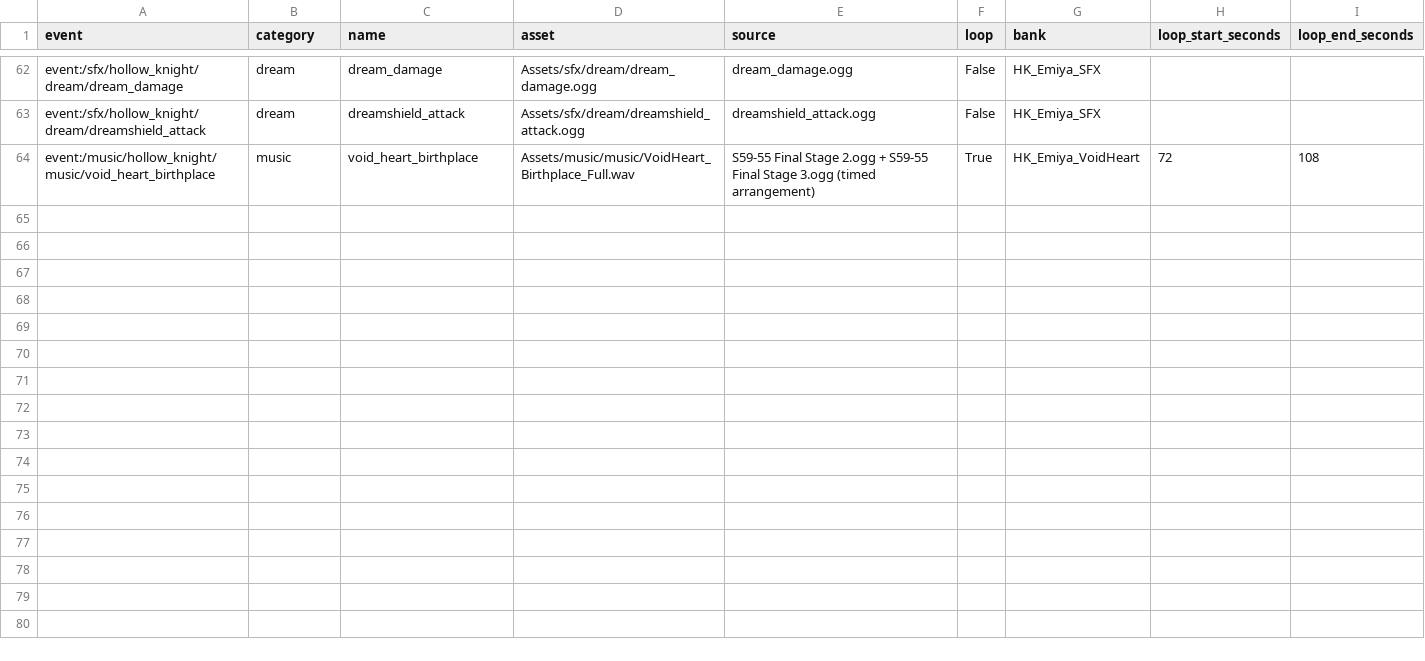
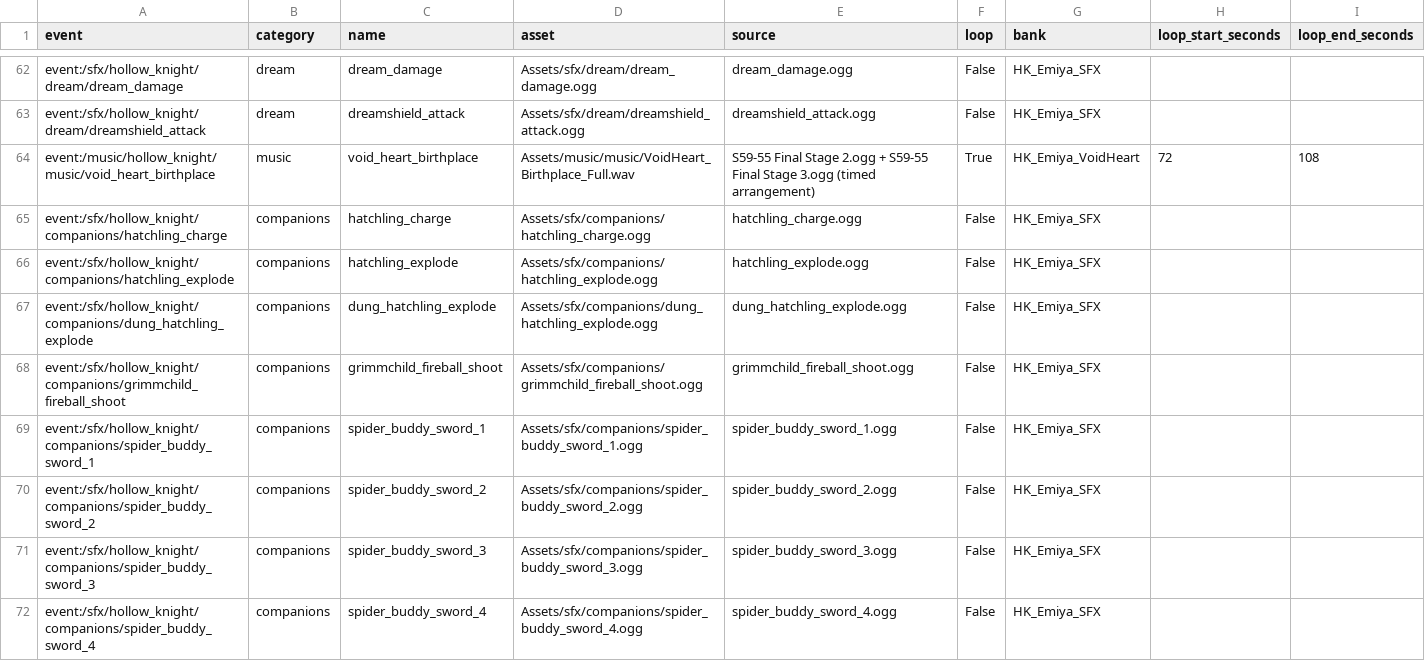
Before and after one commit to HollowEmiya/Sts2HollowKnightAudio, a CSV file: AudioManifest.csv, drawn as a sheet; only a part is shown, gaps mark what is left out.

Commit message:
Add companion sound effects and update FMOD bank

```diff
--- a/AudioManifest.csv
+++ b/AudioManifest.csv
@@ -64 +64,9 @@
 "event:/music/hollow_knight/music/void_heart_birthplace","music","void_heart_birthplace","Assets/music/music/VoidHeart_Birthplace_Full.wav","S59-55 Final Stage 2.ogg + S59-55 Final Stage 3.ogg (timed arrangement)","True","HK_Emiya_VoidHeart","72","108"
+"event:/sfx/hollow_knight/companions/hatchling_charge","companions","hatchling_charge","Assets/sfx/companions/hatchling_charge.ogg","hatchling_charge.ogg","False","HK_Emiya_SFX",,
+"event:/sfx/hollow_knight/companions/hatchling_explode","companions","hatchling_explode","Assets/sfx/companions/hatchling_explode.ogg","hatchling_explode.ogg","False","HK_Emiya_SFX",,
+"event:/sfx/hollow_knight/companions/dung_hatchling_explode","companions","dung_hatchling_explode","Assets/sfx/companions/dung_hatchling_explode.ogg","dung_hatchling_explode.ogg","False","HK_Emiya_SFX",,
+"event:/sfx/hollow_knight/companions/grimmchild_fireball_shoot","companions","grimmchild_fireball_shoot","Assets/sfx/companions/grimmchild_fireball_shoot.ogg","grimmchild_fireball_shoot.ogg","False","HK_Emiya_SFX",,
+"event:/sfx/hollow_knight/companions/spider_buddy_sword_1","companions","spider_buddy_sword_1","Assets/sfx/companions/spider_buddy_sword_1.ogg","spider_buddy_sword_1.ogg","False","HK_Emiya_SFX",,
+"event:/sfx/hollow_knight/companions/spider_buddy_sword_2","companions","spider_buddy_sword_2","Assets/sfx/companions/spider_buddy_sword_2.ogg","spider_buddy_sword_2.ogg","False","HK_Emiya_SFX",,
+"event:/sfx/hollow_knight/companions/spider_buddy_sword_3","companions","spider_buddy_sword_3","Assets/sfx/companions/spider_buddy_sword_3.ogg","spider_buddy_sword_3.ogg","False","HK_Emiya_SFX",,
+"event:/sfx/hollow_knight/companions/spider_buddy_sword_4","companions","spider_buddy_sword_4","Assets/sfx/companions/spider_buddy_sword_4.ogg","spider_buddy_sword_4.ogg","False","HK_Emiya_SFX",,
```
Also changed, not shown: SourceHashes.csv, 33 other files.
